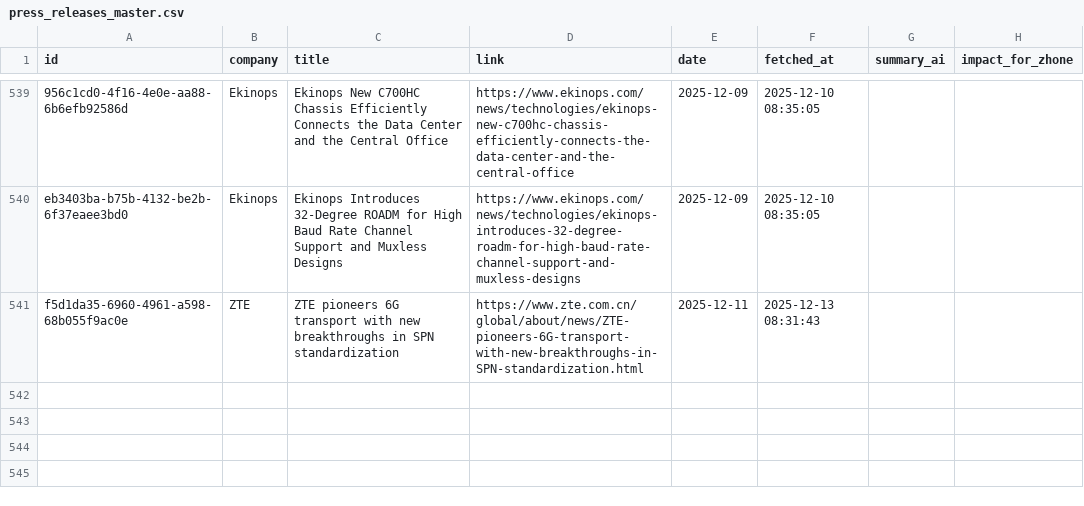
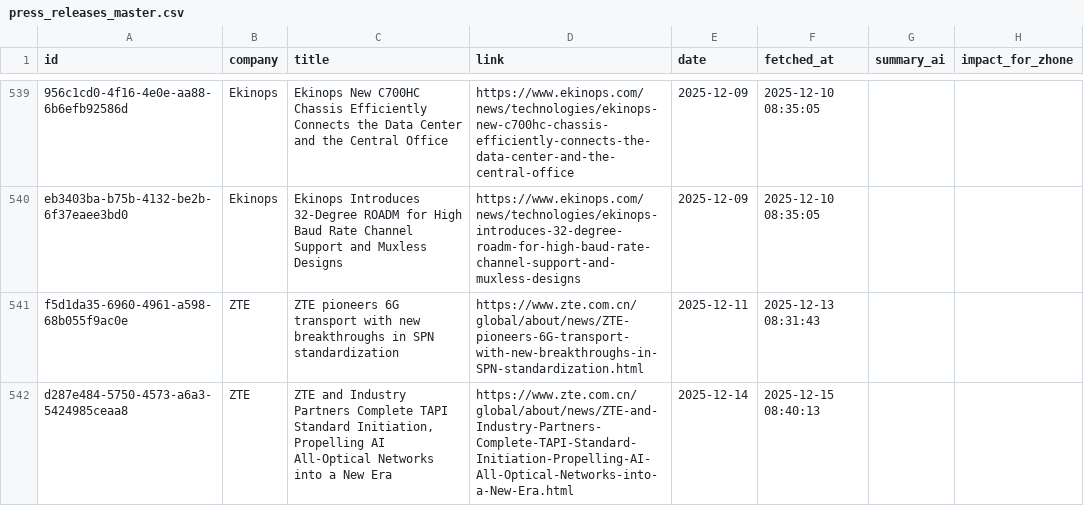
Before and after one commit to flabelle999/presswatch-app, a CSV file: press_releases_master.csv, drawn as a sheet; only a part is shown, gaps mark what is left out; the diff names each change by its address in the sheet, - before the commit and + after, or states it on an @@ line.

```diff
--- a/press_releases_master.csv
+++ b/press_releases_master.csv
+row 542: d287e484-5750-4573-a6a3-5424985ceaa8 | ZTE | ZTE and Industry Partners Complete TAPI Standard Initiation, Propelling AI All-Optical Networks into a New Era | https://www.zte.com.cn/global/about/news/ZTE-and-Industry-Partners-Complete-TAPI-Standard-Initiation-Propelling-AI-All-Optical-Networks-into-a-New-Era.html | 2025-12-14 | 2025-12-15 08:40:13
```
